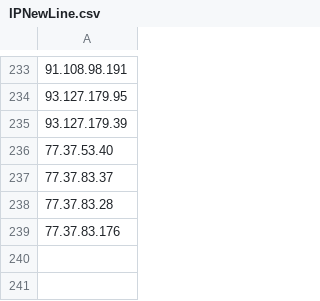
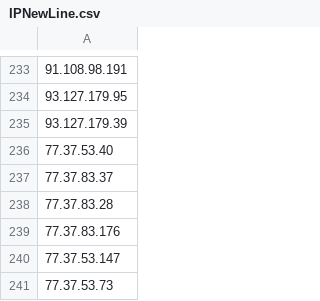
Before and after one commit to giroot/ThreatBeacon, a CSV file: SocGholish/IPNewLine.csv, drawn as a sheet; only a part is shown, gaps mark what is left out; the diff names each change by its address in the sheet, - before the commit and + after, or states it on an @@ line.

Commit message:
upload csv

```diff
--- a/SocGholish/IPNewLine.csv
+++ b/SocGholish/IPNewLine.csv
+row 240: 77.37.53.147
+row 241: 77.37.53.73
```
